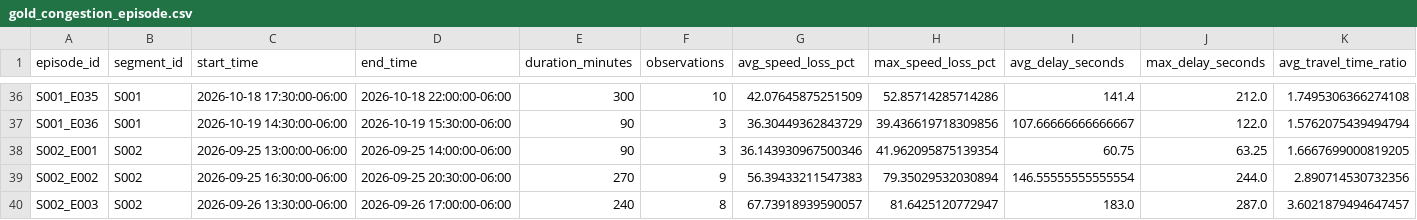
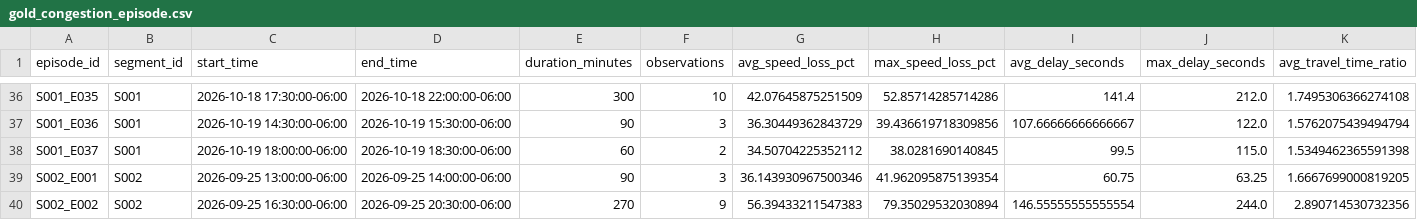
Before and after one commit to Git-Dante-22/Pachuca-Mobility, a CSV file: data/gold/traffic/gold_congestion_episode.csv, drawn as a sheet; only a part is shown, gaps mark what is left out; the shorter side is filled out with more unchanged rows; rows hold the shown columns only; the diff names each change by its address in the sheet, - before the commit and + after, or states it on an @@ line.

```diff
--- a/data/gold/traffic/gold_congestion_episode.csv
+++ b/data/gold/traffic/gold_congestion_episode.csv
+row 38: S001_E037 | S001 | 2026-10-19 18:00:00-06:00 | 2026-10-19 18:30:00-06:00 | 60 | 2 | 34.50704225352112 | 38.0281690140845 | 99.5 | 115.0 | 1.5349462365591398
```
Also changed, not shown: data/gold/traffic/gold_traffic_30min_monitor.csv, data/gold/traffic/gold_traffic_30min_segment.csv, 1 other file.
